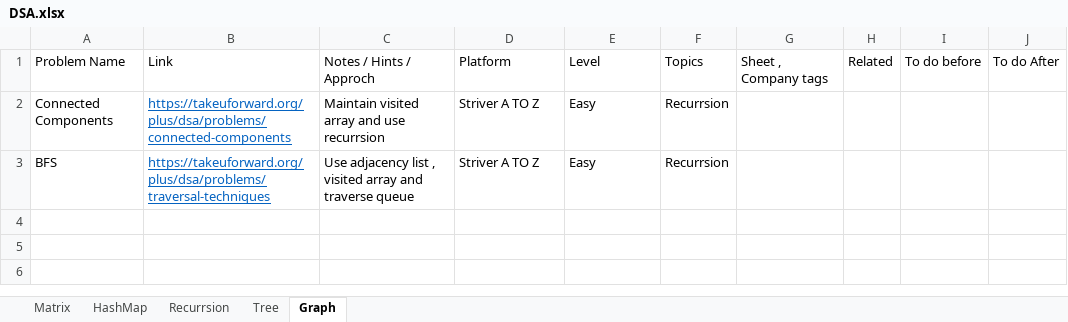
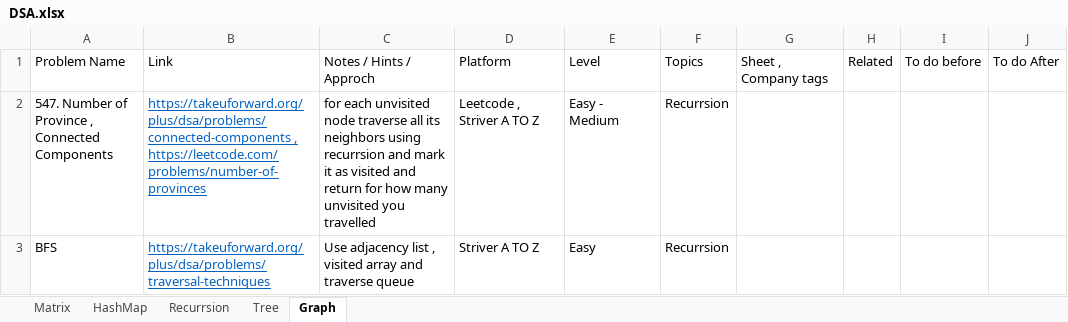
Before and after one commit to satyam-learning-log/DSA, an Excel workbook: DSA.xlsx, sheet Graph, drawn as a sheet; values as stored, in another font and other column widths than the file's, no borders; removed rows and columns are numbered as before the commit, all else as after; ↵ is a line break in a cell; the diff names each change by its address in the sheet, - before the commit and + after, or states it on an @@ line.

Commit message:
Solved Leetcode 547 L547_Number_of_ProvincesxConnectedComponents

```diff
--- a/DSA.xlsx (sheet Graph)
+++ b/DSA.xlsx (sheet Graph)
-row 2: Connected Components | https://takeuforward.org/plus/dsa/problems/connected-components | Maintain visited array and use recurrsion | Striver A TO Z | Easy | Recurrsion
+row 2: 547. Number of Province , ↵ Connected Components | https://takeuforward.org/plus/dsa/problems/connected-components , https://leetcode.com/problems/number-of-provinces | for each unvisited node traverse all its neighbors using recurrsion and mark it as visited and return for how many unvisited you travelled | Leetcode , Striver A TO Z | Easy - Medium | Recurrsion
```
Also changed, not shown: 1 other file.
